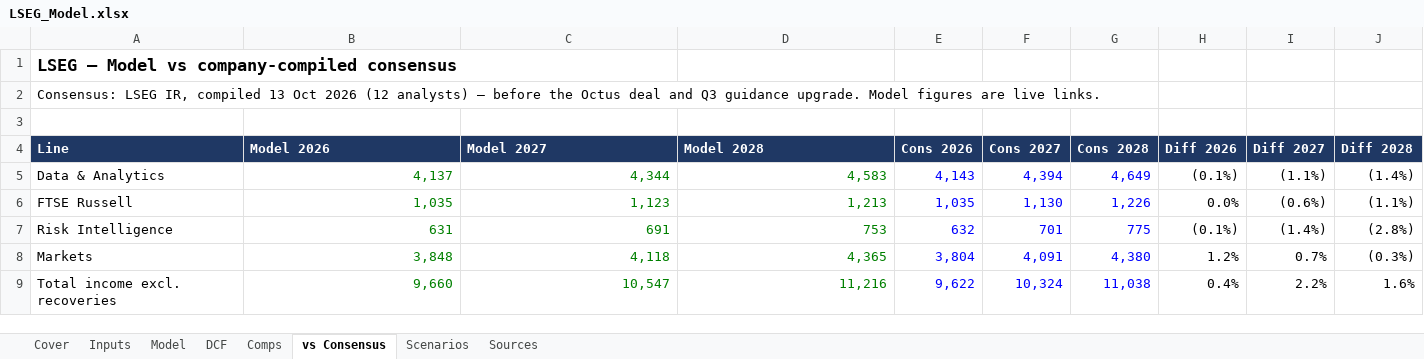
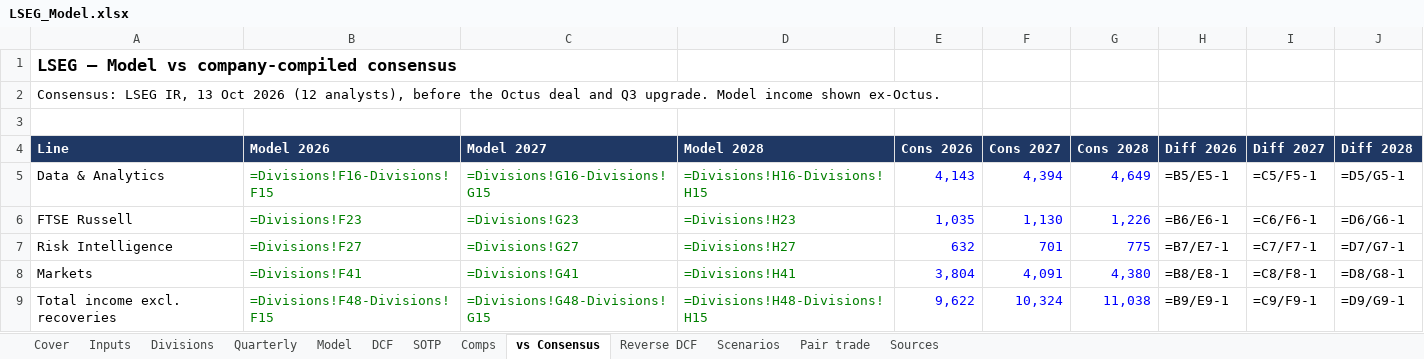
Before and after one commit to Tobenna30/finance-models, an Excel workbook: projects/01-equity-pitch-kit/models/LSEG_Model.xlsx, sheet vs Consensus, drawn as a sheet; only a part is shown; values as stored, in another font and other column widths than the file's, no borders; formulas without a stored value are shown as written; the diff covers the shown part only; the diff names each change by its address in the sheet, - before the commit and + after, or states it on an @@ line.

```diff
--- a/projects/01-equity-pitch-kit/models/LSEG_Model.xlsx (sheet vs Consensus)
+++ b/projects/01-equity-pitch-kit/models/LSEG_Model.xlsx (sheet vs Consensus)
+sheet tab: Divisions
+sheet tab: Quarterly
+sheet tab: SOTP
+sheet tab: Reverse DCF
+sheet tab: Pair trade
-A2 (Line): …LSEG IR, compiled 13 Oct 2026 (12 analysts) – before the Octus deal and Q3 guidance upgrade. Model figures are live links.
+A2 (Line): …LSEG IR, 13 Oct 2026 (12 analysts), before the Octus deal and Q3 upgrade. Model income shown ex-Octus.
-B5 (Model 2026): 4,137
+B5 (Model 2026): =Divisions!F16-Divisions!F15
-C5 (Model 2027): 4,344
+C5 (Model 2027): =Divisions!G16-Divisions!G15
-D5 (Model 2028): 4,583
+D5 (Model 2028): =Divisions!H16-Divisions!H15
-H5 (Diff 2026): (0.1%)
+H5 (Diff 2026): =B5/E5-1
-I5 (Diff 2027): (1.1%)
+I5 (Diff 2027): =C5/F5-1
-J5 (Diff 2028): (1.4%)
+J5 (Diff 2028): =D5/G5-1
-B6 (Model 2026): 1,035
+B6 (Model 2026): =Divisions!F23
-C6 (Model 2027): 1,123
+C6 (Model 2027): =Divisions!G23
-D6 (Model 2028): 1,213
+D6 (Model 2028): =Divisions!H23
-H6 (Diff 2026): 0.0%
+H6 (Diff 2026): =B6/E6-1
-I6 (Diff 2027): (0.6%)
+I6 (Diff 2027): =C6/F6-1
-J6 (Diff 2028): (1.1%)
+J6 (Diff 2028): =D6/G6-1
-B7 (Model 2026): 631
+B7 (Model 2026): =Divisions!F27
-C7 (Model 2027): 691
+C7 (Model 2027): =Divisions!G27
-D7 (Model 2028): 753
+D7 (Model 2028): =Divisions!H27
-H7 (Diff 2026): (0.1%)
+H7 (Diff 2026): =B7/E7-1
-I7 (Diff 2027): (1.4%)
+I7 (Diff 2027): =C7/F7-1
-J7 (Diff 2028): (2.8%)
+J7 (Diff 2028): =D7/G7-1
-B8 (Model 2026): 3,848
+B8 (Model 2026): =Divisions!F41
-C8 (Model 2027): 4,118
+C8 (Model 2027): =Divisions!G41
-D8 (Model 2028): 4,365
+D8 (Model 2028): =Divisions!H41
-H8 (Diff 2026): 1.2%
+H8 (Diff 2026): =B8/E8-1
-I8 (Diff 2027): 0.7%
+I8 (Diff 2027): =C8/F8-1
-J8 (Diff 2028): (0.3%)
+J8 (Diff 2028): =D8/G8-1
-B9 (Model 2026): 9,660
+B9 (Model 2026): =Divisions!F48-Divisions!F15
-C9 (Model 2027): 10,547
+C9 (Model 2027): =Divisions!G48-Divisions!G15
-D9 (Model 2028): 11,216
+D9 (Model 2028): =Divisions!H48-Divisions!H15
-H9 (Diff 2026): 0.4%
+H9 (Diff 2026): =B9/E9-1
-I9 (Diff 2027): 2.2%
+I9 (Diff 2027): =C9/F9-1
-J9 (Diff 2028): 1.6%
+J9 (Diff 2028): =D9/G9-1
```
Also changed, not shown: 2 removed rows and 18 edited cells elsewhere in this sheet, sheet Inputs, sheet Model, sheet DCF, sheet Scenarios, sheet Comps, sheet Cover, 1 more sheet, 7 other files.
